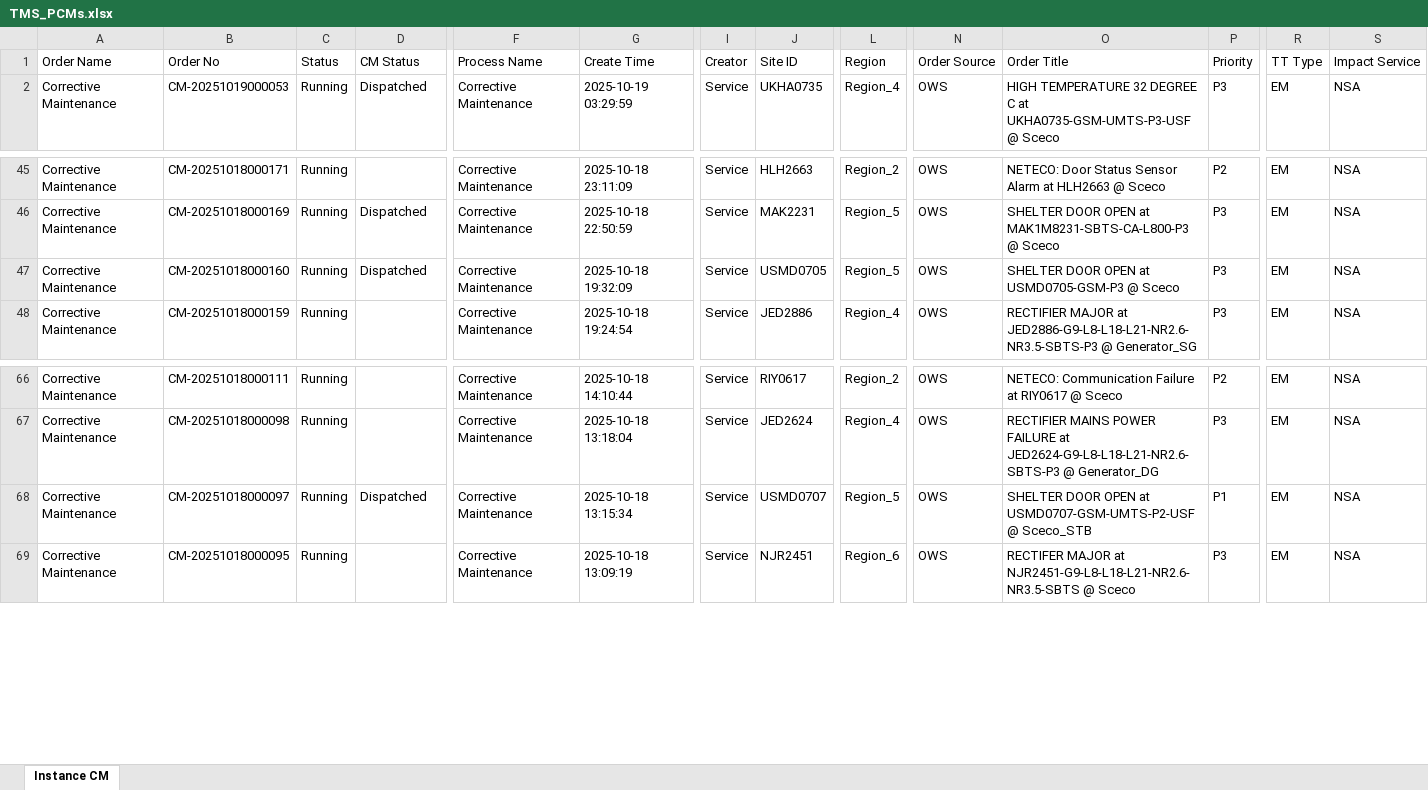
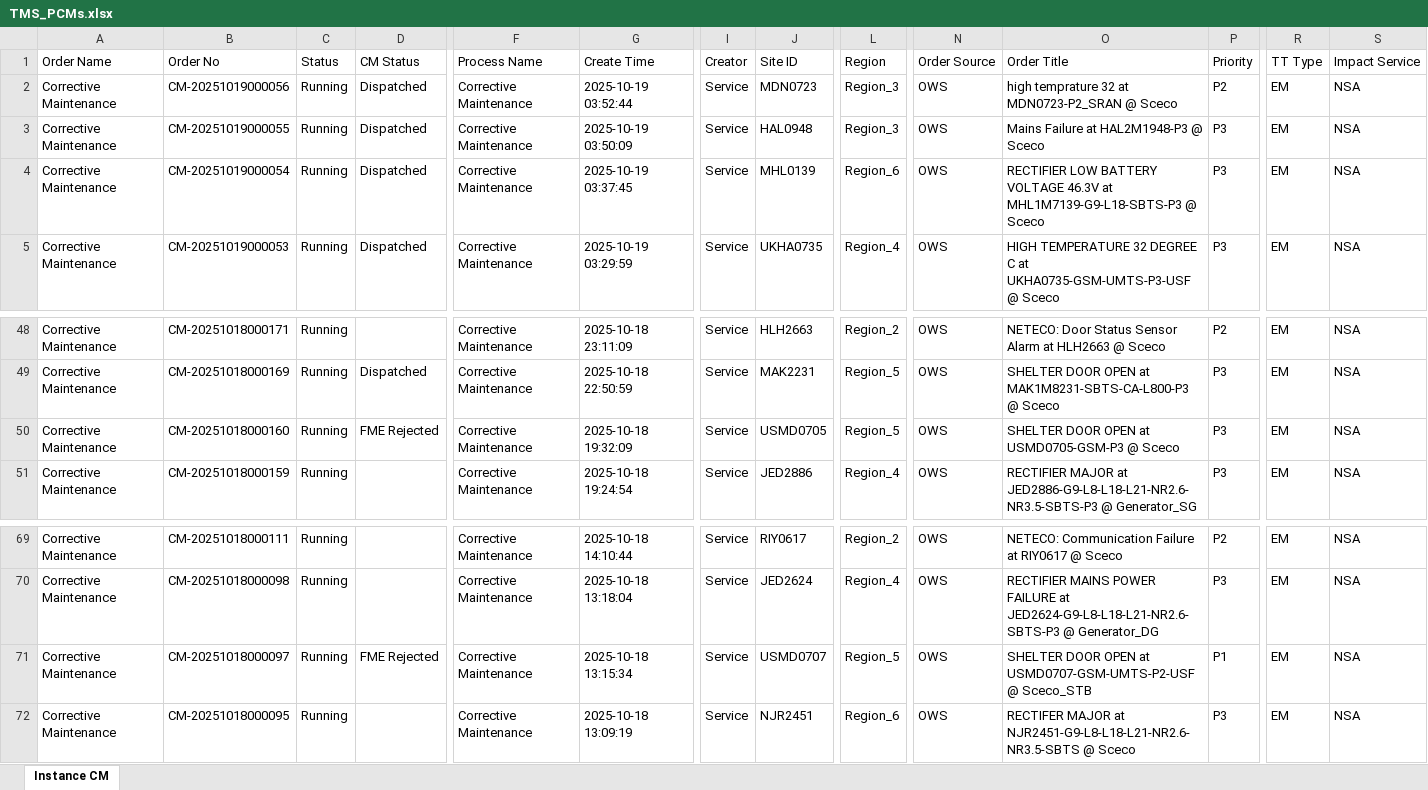
Before and after one commit to decosaro/shabakkat, an Excel workbook: TMS_PCMs.xlsx, sheet Instance CM, drawn as a sheet; only a part is shown, gaps mark what is left out; values as stored, in another font and other column widths than the file's, no borders; addresses are those after the commit; rows hold the shown columns only; the diff names each change by its address in the sheet, - before the commit and + after, or states it on an @@ line.

Commit message:
Updated TMS_PCMs.xlsx from OneDrive via Power Automate

```diff
--- a/TMS_PCMs.xlsx (sheet Instance CM)
+++ b/TMS_PCMs.xlsx (sheet Instance CM)
+row 2: Corrective Maintenance | CM-20251019000056 | Running | Dispatched | Corrective Maintenance | 2025-10-19 03:52:44 | Service | MDN0723 | Region_3 | OWS | high temprature 32 at MDN0723-P2_SRAN @ Sceco | P2 | EM | NSA
+row 3: Corrective Maintenance | CM-20251019000055 | Running | Dispatched | Corrective Maintenance | 2025-10-19 03:50:09 | Service | HAL0948 | Region_3 | OWS | Mains Failure at HAL2M1948-P3 @ Sceco | P3 | EM | NSA
+row 4: Corrective Maintenance | CM-20251019000054 | Running | Dispatched | Corrective Maintenance | 2025-10-19 03:37:45 | Service | MHL0139 | Region_6 | OWS | RECTIFIER LOW BATTERY VOLTAGE 46.3V at MHL1M7139-G9-L18-SBTS-P3 @ Sceco | P3 | EM | NSA
-D50 (CM Status): Dispatched
+D50 (CM Status): FME Rejected
-D71 (CM Status): Dispatched
+D71 (CM Status): FME Rejected
```
